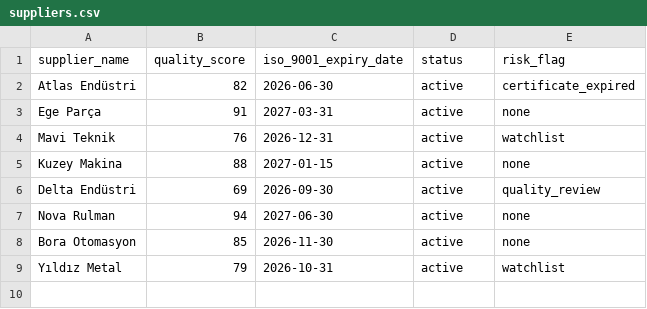
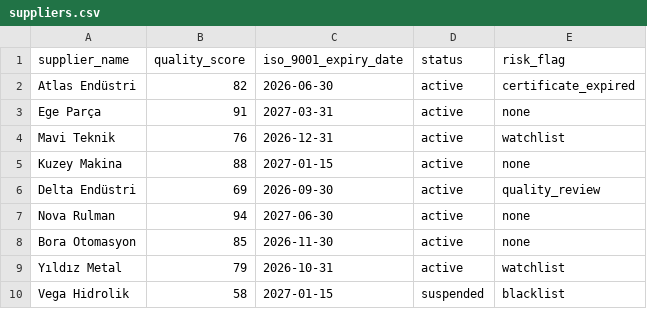
Before and after one commit to MertArtun/valuebridge-procurement-poc, a CSV file: data/suppliers.csv, drawn as a sheet; the diff names each change by its address in the sheet, - before the commit and + after, or states it on an @@ line.

Commit message:
feat(policy): reject requests from non-active suppliers

```diff
--- a/data/suppliers.csv
+++ b/data/suppliers.csv
+row 10: Vega Hidrolik | 58 | 2027-01-15 | suspended | blacklist
```
Also changed, not shown: 9 other files.
